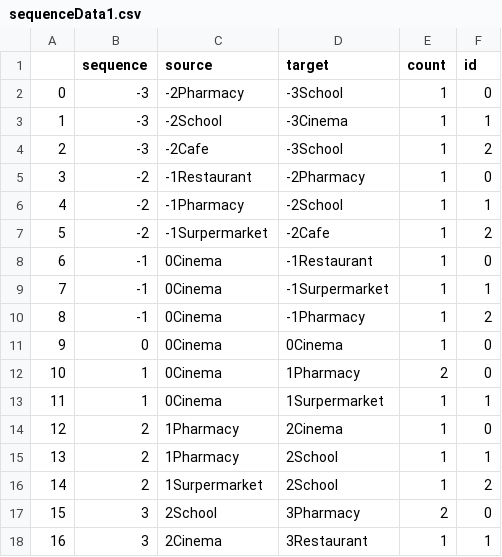
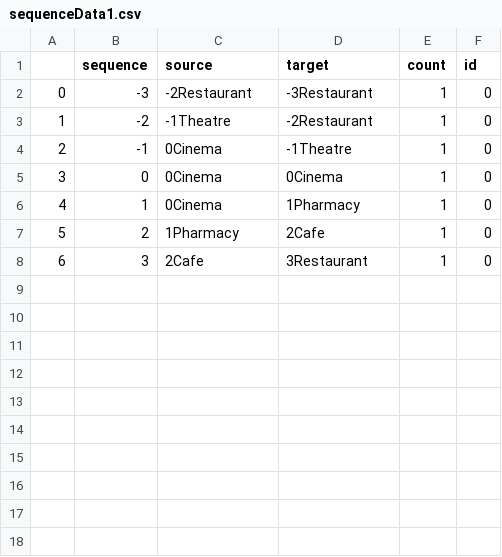
Before and after one commit to tbb9613/TQuery, a CSV file: sequenceData1.csv, drawn as a sheet; removed rows and columns are numbered as before the commit, all else as after; the diff names each change by its address in the sheet, - before the commit and + after, or states it on an @@ line.

```diff
--- a/sequenceData1.csv
+++ b/sequenceData1.csv
-C2 (source): -2Pharmacy
+C2 (source): -2Restaurant
-D2 (target): -3School
+D2 (target): -3Restaurant
-row 3: 1 | -3 | -2School | -3Cinema | 1 | 1
-row 4: 2 | -3 | -2Cafe | -3School | 1 | 2
@@ column A renumbered from row 3 down @@
-C3 (source): -1Restaurant
+C3 (source): -1Theatre
-D3 (target): -2Pharmacy
+D3 (target): -2Restaurant
-row 6: 4 | -2 | -1Pharmacy | -2School | 1 | 1
-row 7: 5 | -2 | -1Surpermarket | -2Cafe | 1 | 2
-D4 (target): -1Restaurant
+D4 (target): -1Theatre
-row 9: 7 | -1 | 0Cinema | -1Surpermarket | 1 | 1
-row 10: 8 | -1 | 0Cinema | -1Pharmacy | 1 | 2
-E6 (count): 2
+E6 (count): 1
-row 13: 11 | 1 | 0Cinema | 1Surpermarket | 1 | 1
-D7 (target): 2Cinema
+D7 (target): 2Cafe
-row 15: 13 | 2 | 1Pharmacy | 2School | 1 | 1
-row 16: 14 | 2 | 1Surpermarket | 2School | 1 | 2
-row 17: 15 | 3 | 2School | 3Pharmacy | 2 | 0
-C8 (source): 2Cinema
+C8 (source): 2Cafe
-F8 (id): 1
+F8 (id): 0
```
Also changed, not shown: sequencedata11.csv, 9 other files.
